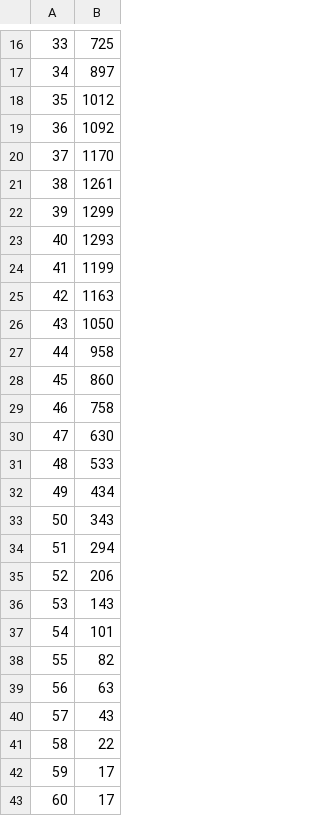
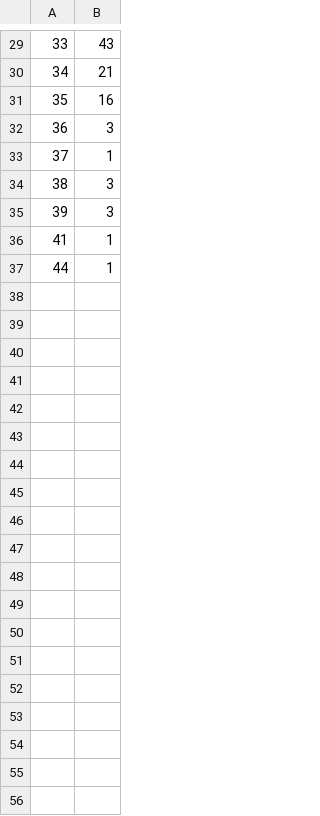
Before and after one commit to luca-zamboni/distalgoproject, a TSV file: ProjCyclon/data/degre_distr_random_graph.tsv, drawn as a sheet; only a part is shown, gaps mark what is left out; the diff covers the shown part only.

```diff
--- a/ProjCyclon/data/degre_distr_random_graph.tsv
+++ b/ProjCyclon/data/degre_distr_random_graph.tsv
@@ -16,28 +29,9 @@
-33	725
-34	897
-35	1012
-36	1092
-37	1170
-38	1261
-39	1299
-40	1293
-41	1199
-42	1163
-43	1050
-44	958
-45	860
-46	758
-47	630
-48	533
-49	434
-50	343
-51	294
-52	206
-53	143
-54	101
-55	82
-56	63
-57	43
-58	22
-59	17
-60	17
+33	43
+34	21
+35	16
+36	3
+37	1
+38	3
+39	3
+41	1
+44	1
```
Also changed, not shown: 13 added rows, 6 removed rows and 15 edited cells elsewhere in this file, 27 other files.
